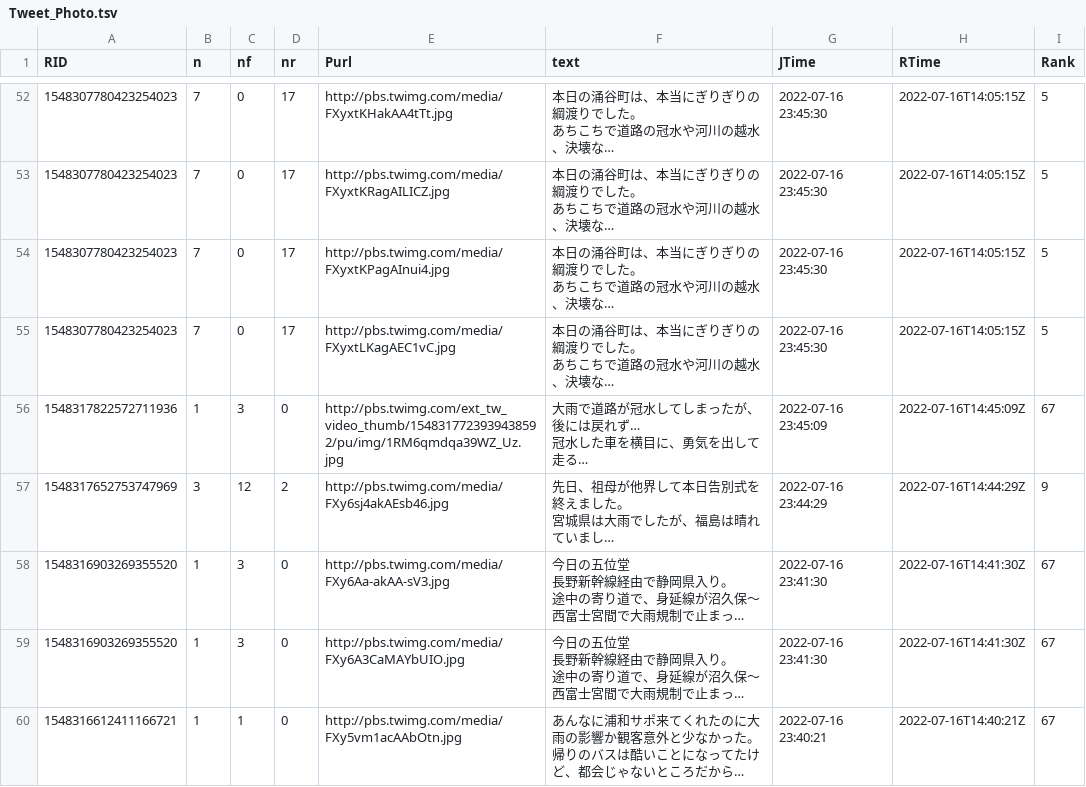
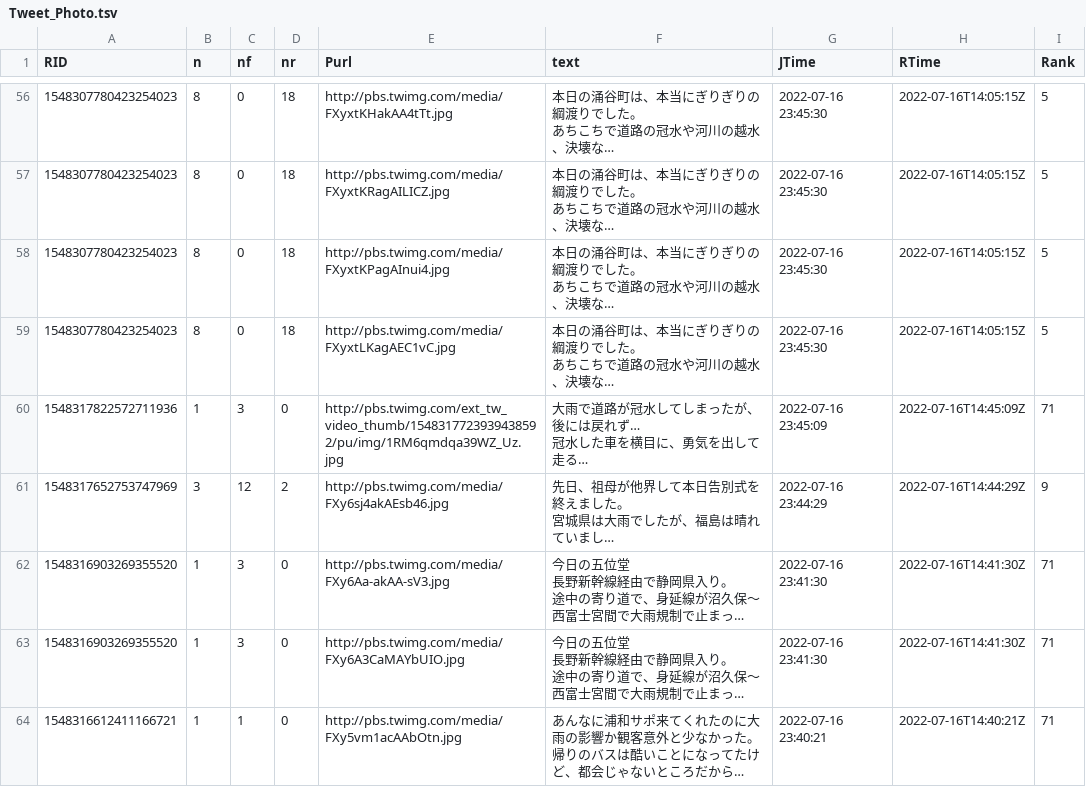
Before and after one commit to syamada93/RTweet_2022_HR, a TSV file: Tweet_Photo.tsv, drawn as a sheet; only a part is shown, gaps mark what is left out; long unchanged cells end in …; addresses are those after the commit; the diff covers the shown part only; the diff names each change by its address in the sheet, - before the commit and + after, or states it on an @@ line.

```diff
--- a/Tweet_Photo.tsv
+++ b/Tweet_Photo.tsv
-B56:B59 (n): 7
+B56:B59 (n): 8
-D56:D59 (nr): 17
+D56:D59 (nr): 18
-I60 (Rank): 67
+I60 (Rank): 71
-I62:I64 (Rank): 67
+I62:I64 (Rank): 71
```
Also changed, not shown: 5 added rows, 1 removed row and 59 edited cells elsewhere in this file, 1 other file.
